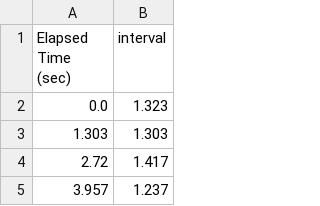
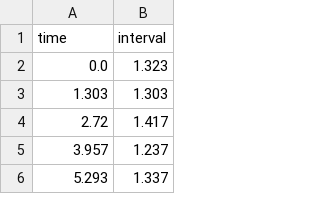
Before and after one commit to YihsuanKuo/DSC-106-Final-Project, a CSV file: data/als.csv, drawn as a sheet; only a part is shown; the shorter side is filled out with more unchanged rows.

Commit message:
cleaned data

```diff
--- a/data/als.csv
+++ b/data/als.csv
@@ -1,2 +1,2 @@
-Elapsed Time (sec),interval
+time,interval
 0.0,1.323
```
Also changed, not shown: data/control.csv, data/hunt.csv, 3 other files.
